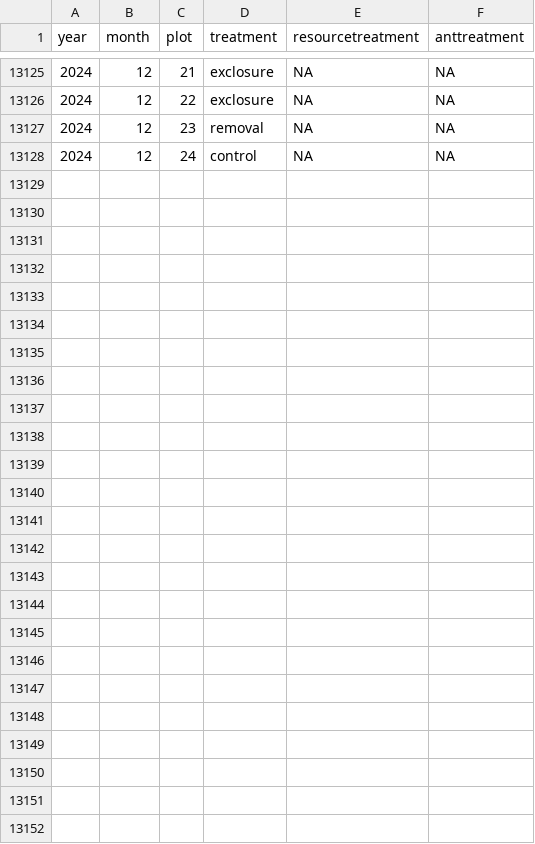
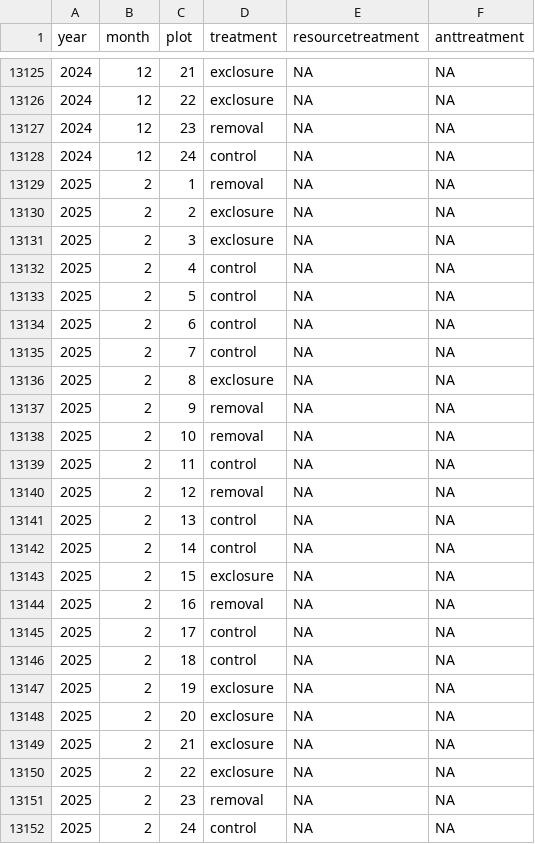
Before and after one commit to weecology/PortalData, a CSV file: SiteandMethods/Portal_plots.csv, drawn as a sheet; only a part is shown, gaps mark what is left out.

Commit message:
Update data and trigger archive: GitHub Build 1268 [skip ci]

```diff
--- a/SiteandMethods/Portal_plots.csv
+++ b/SiteandMethods/Portal_plots.csv
@@ -13128 +13128,25 @@ year,month,plot,treatment,resourcetreatment,anttreatment
 2024,12,24,control,NA,NA
+2025,2,1,removal,NA,NA
+2025,2,2,exclosure,NA,NA
+2025,2,3,exclosure,NA,NA
+2025,2,4,control,NA,NA
+2025,2,5,control,NA,NA
+2025,2,6,control,NA,NA
+2025,2,7,control,NA,NA
+2025,2,8,exclosure,NA,NA
+2025,2,9,removal,NA,NA
+2025,2,10,removal,NA,NA
+2025,2,11,control,NA,NA
+2025,2,12,removal,NA,NA
+2025,2,13,control,NA,NA
+2025,2,14,control,NA,NA
+2025,2,15,exclosure,NA,NA
+2025,2,16,removal,NA,NA
+2025,2,17,control,NA,NA
+2025,2,18,control,NA,NA
+2025,2,19,exclosure,NA,NA
+2025,2,20,exclosure,NA,NA
+2025,2,21,exclosure,NA,NA
+2025,2,22,exclosure,NA,NA
+2025,2,23,removal,NA,NA
+2025,2,24,control,NA,NA
```
Also changed, not shown: Rodents/Portal_rodent_trapping.csv, Rodents/moon_dates.csv, 1 other file.
